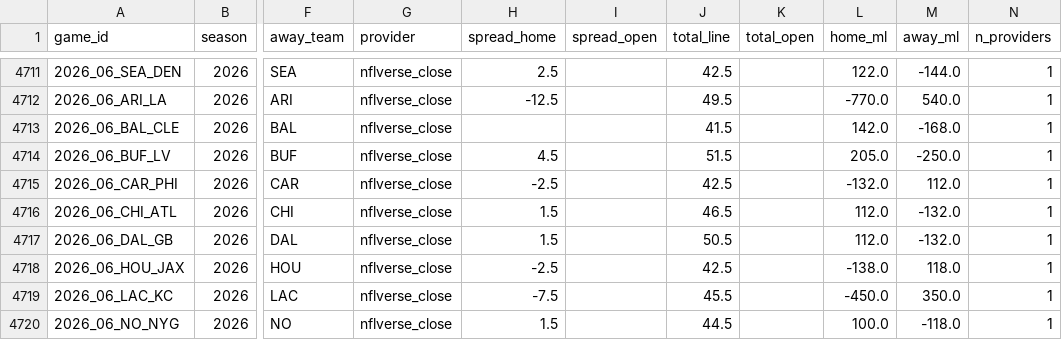
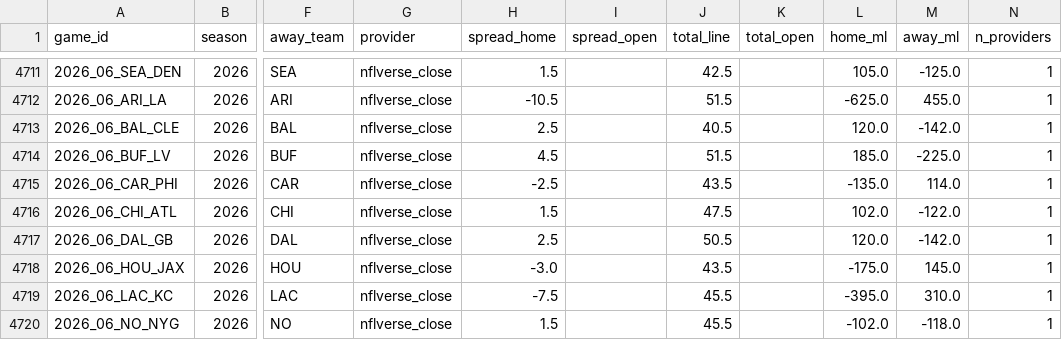
Before and after one commit to shawnmcgee/degenpredicts, a CSV file: data/nfl/lines.csv, drawn as a sheet; only a part is shown, gaps mark what is left out; the diff covers the shown part only; the diff names each change by its address in the sheet, - before the commit and + after, or states it on an @@ line.

```diff
--- a/data/nfl/lines.csv
+++ b/data/nfl/lines.csv
-H4711 (spread_home): 2.5
+H4711 (spread_home): 1.5
-L4711 (home_ml): 122.0
+L4711 (home_ml): 105.0
-M4711 (away_ml): -144.0
+M4711 (away_ml): -125.0
-H4712 (spread_home): -12.5
+H4712 (spread_home): -10.5
-J4712 (total_line): 49.5
+J4712 (total_line): 51.5
-L4712 (home_ml): -770.0
+L4712 (home_ml): -625.0
-M4712 (away_ml): 540.0
+M4712 (away_ml): 455.0
-H4713 (spread_home): (empty)
+H4713 (spread_home): 2.5
-J4713 (total_line): 41.5
+J4713 (total_line): 40.5
-L4713 (home_ml): 142.0
+L4713 (home_ml): 120.0
-M4713 (away_ml): -168.0
+M4713 (away_ml): -142.0
-L4714 (home_ml): 205.0
+L4714 (home_ml): 185.0
-M4714 (away_ml): -250.0
+M4714 (away_ml): -225.0
-J4715 (total_line): 42.5
+J4715 (total_line): 43.5
-L4715 (home_ml): -132.0
+L4715 (home_ml): -135.0
-M4715 (away_ml): 112.0
+M4715 (away_ml): 114.0
-J4716 (total_line): 46.5
+J4716 (total_line): 47.5
-L4716 (home_ml): 112.0
+L4716 (home_ml): 102.0
-M4716 (away_ml): -132.0
+M4716 (away_ml): -122.0
-H4717 (spread_home): 1.5
+H4717 (spread_home): 2.5
-L4717 (home_ml): 112.0
+L4717 (home_ml): 120.0
-M4717 (away_ml): -132.0
+M4717 (away_ml): -142.0
-H4718 (spread_home): -2.5
+H4718 (spread_home): -3.0
-J4718 (total_line): 42.5
+J4718 (total_line): 43.5
-L4718 (home_ml): -138.0
+L4718 (home_ml): -175.0
-M4718 (away_ml): 118.0
+M4718 (away_ml): 145.0
-L4719 (home_ml): -450.0
+L4719 (home_ml): -395.0
-M4719 (away_ml): 350.0
+M4719 (away_ml): 310.0
-J4720 (total_line): 44.5
+J4720 (total_line): 45.5
-L4720 (home_ml): 100.0
+L4720 (home_ml): -102.0
```
Also changed, not shown: 45 edited cells elsewhere in this file, docs/nfl/results.csv, 4 other files.
